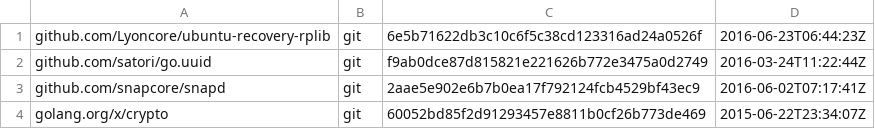
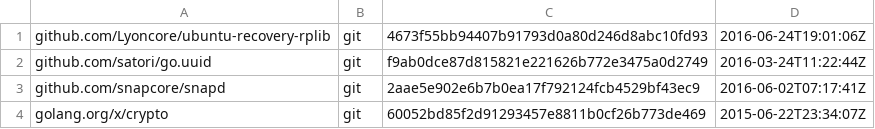
Before and after one commit to Lyoncore/ubuntu-custom-recovery, a TSV file: dependencies.tsv, drawn as a sheet.

Commit message:
Update dependency for ubuntu-recovery-rplib.

```diff
--- a/dependencies.tsv
+++ b/dependencies.tsv
@@ -1,2 +1,2 @@
-github.com/Lyoncore/ubuntu-recovery-rplib	git	6e5b71622db3c10c6f5c38cd123316ad24a0526f	2016-06-23T06:44:23Z
+github.com/Lyoncore/ubuntu-recovery-rplib	git	4673f55bb94407b91793d0a80d246d8abc10fd93	2016-06-24T19:01:06Z
 github.com/satori/go.uuid	git	f9ab0dce87d815821e221626b772e3475a0d2749	2016-03-24T11:22:44Z
```
